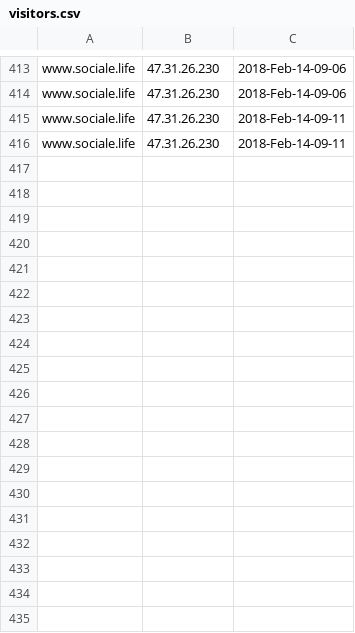
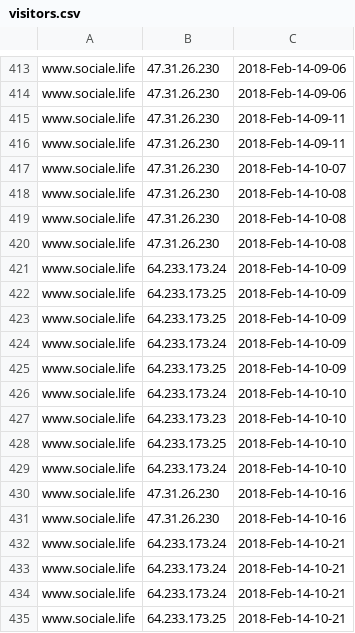
Before and after one commit to pryrnjn/PyServices, a CSV file: data/instagram/visitors.csv, drawn as a sheet; only a part is shown, gaps mark what is left out.

Commit message:
updated data

```diff
--- a/data/instagram/visitors.csv
+++ b/data/instagram/visitors.csv
@@ -416 +416,20 @@ www.sociale.life,47.31.26.230,2018-Feb-14-09-11
 www.sociale.life,47.31.26.230,2018-Feb-14-09-11
+www.sociale.life,47.31.26.230,2018-Feb-14-10-07
+www.sociale.life,47.31.26.230,2018-Feb-14-10-08
+www.sociale.life,47.31.26.230,2018-Feb-14-10-08
+www.sociale.life,47.31.26.230,2018-Feb-14-10-08
+www.sociale.life,64.233.173.24,2018-Feb-14-10-09
+www.sociale.life,64.233.173.25,2018-Feb-14-10-09
+www.sociale.life,64.233.173.25,2018-Feb-14-10-09
+www.sociale.life,64.233.173.24,2018-Feb-14-10-09
+www.sociale.life,64.233.173.25,2018-Feb-14-10-09
+www.sociale.life,64.233.173.24,2018-Feb-14-10-10
+www.sociale.life,64.233.173.23,2018-Feb-14-10-10
+www.sociale.life,64.233.173.25,2018-Feb-14-10-10
+www.sociale.life,64.233.173.24,2018-Feb-14-10-10
+www.sociale.life,47.31.26.230,2018-Feb-14-10-16
+www.sociale.life,47.31.26.230,2018-Feb-14-10-16
+www.sociale.life,64.233.173.24,2018-Feb-14-10-21
+www.sociale.life,64.233.173.24,2018-Feb-14-10-21
+www.sociale.life,64.233.173.24,2018-Feb-14-10-21
+www.sociale.life,64.233.173.25,2018-Feb-14-10-21
```
Also changed, not shown: 2 other files.
